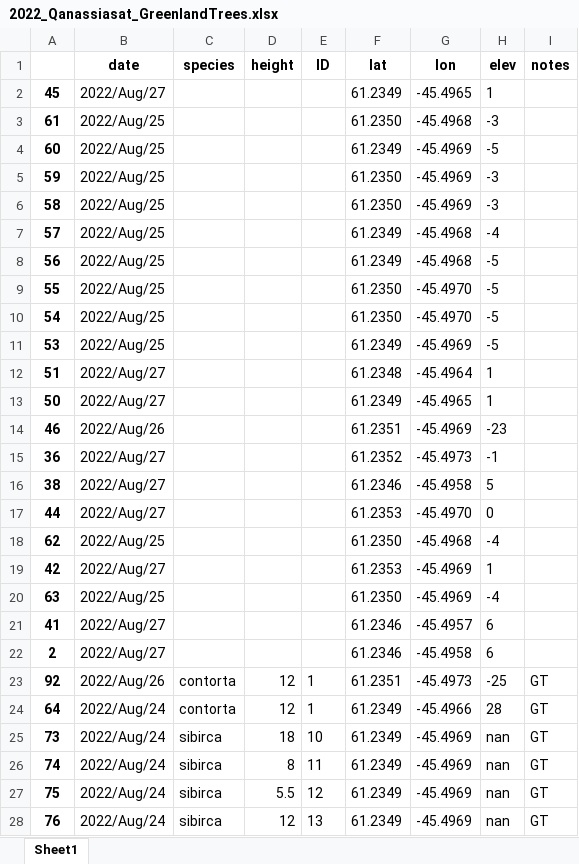
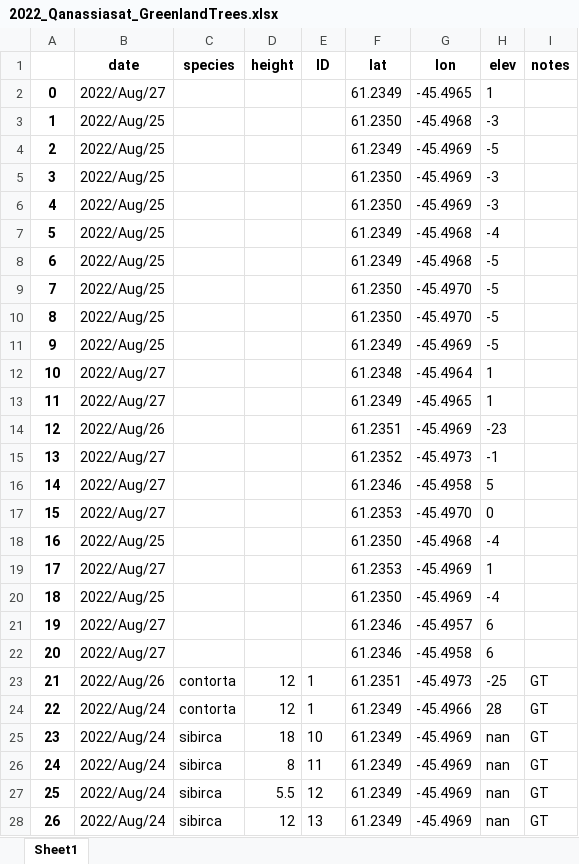
Before and after one commit to jasonebox/GreenlandTrees, an Excel workbook: geodata/2022_Qanassiasat_GreenlandTrees.xlsx, sheet Sheet1, drawn as a sheet; only a part is shown; values as stored, in another font and other column widths than the file's, no borders; the diff covers the shown part only; the diff names each change by its address in the sheet, - before the commit and + after, or states it on an @@ line.

```diff
--- a/geodata/2022_Qanassiasat_GreenlandTrees.xlsx (sheet Sheet1)
+++ b/geodata/2022_Qanassiasat_GreenlandTrees.xlsx (sheet Sheet1)
-A2: 45
+A2: 0
-A3: 61
+A3: 1
-A4: 60
+A4: 2
-A5: 59
+A5: 3
-A6: 58
+A6: 4
-A7: 57
+A7: 5
-A8: 56
+A8: 6
-A9: 55
+A9: 7
-A10: 54
+A10: 8
-A11: 53
+A11: 9
-A12: 51
+A12: 10
-A13: 50
+A13: 11
-A14: 46
+A14: 12
-A15: 36
+A15: 13
-A16: 38
+A16: 14
-A17: 44
+A17: 15
-A18: 62
+A18: 16
-A19: 42
+A19: 17
-A20: 63
+A20: 18
-A21: 41
+A21: 19
-A22: 2
+A22: 20
-A23: 92
+A23: 21
-A24: 64
+A24: 22
-A25: 73
+A25: 23
-A26: 74
+A26: 24
-A27: 75
+A27: 25
-A28: 76
+A28: 26
```
Also changed, not shown: 69 edited cells elsewhere in this sheet, geodata/2021_Qanassiasat_GreenlandTrees.xlsx, 2 other files.
